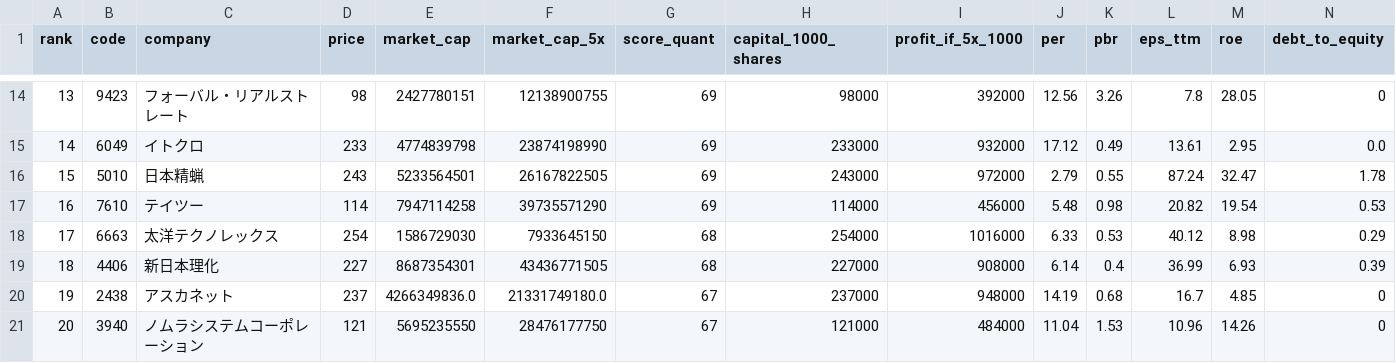
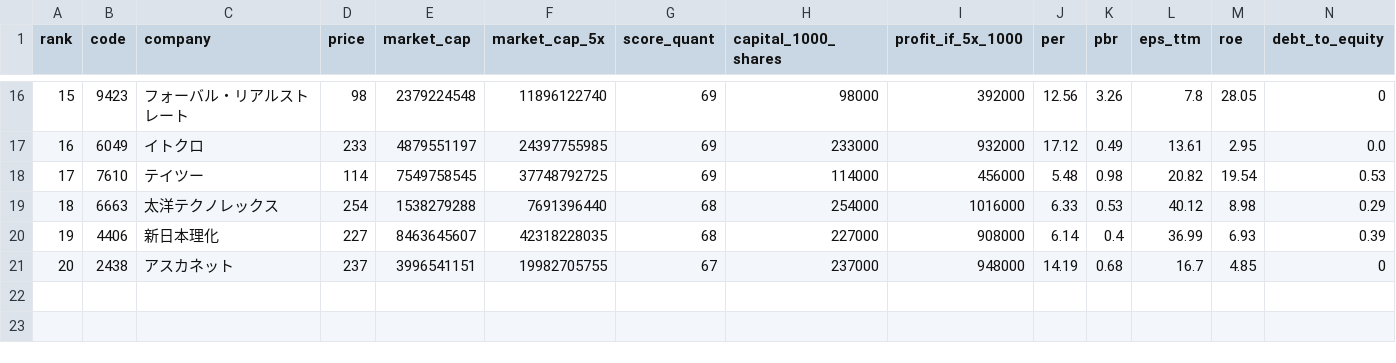
Before and after one commit to xxxkimkimkimxxx-prog/chatgpt, a TSV file: stock-dashboard/low-price-map/multibagger_top20.tsv, drawn as a sheet; only a part is shown, gaps mark what is left out; removed rows and columns are numbered as before the commit, all else as after; rows hold the shown columns only; the diff covers the shown part only; the diff names each change by its address in the sheet, - before the commit and + after, or states it on an @@ line.

```diff
--- a/stock-dashboard/low-price-map/multibagger_top20.tsv
+++ b/stock-dashboard/low-price-map/multibagger_top20.tsv
-A16 (rank): 13
+A16 (rank): 15
-E16 (market_cap): 2427780151
+E16 (market_cap): 2379224548
-F16 (market_cap_5x): 12138900755
+F16 (market_cap_5x): 11896122740
-A17 (rank): 14
+A17 (rank): 16
-E17 (market_cap): 4774839798
+E17 (market_cap): 4879551197
-F17 (market_cap_5x): 23874198990
+F17 (market_cap_5x): 24397755985
-row 16: 15 | 5010 | 日本精蝋 | 243 | 5233564501 | 26167822505 | 69 | 243000 | 972000 | 2.79 | 0.55 | 87.24 | 32.47 | 1.78
-A18 (rank): 16
+A18 (rank): 17
-E18 (market_cap): 7947114258
+E18 (market_cap): 7549758545
-F18 (market_cap_5x): 39735571290
+F18 (market_cap_5x): 37748792725
-A19 (rank): 17
+A19 (rank): 18
-E19 (market_cap): 1586729030
+E19 (market_cap): 1538279288
-F19 (market_cap_5x): 7933645150
+F19 (market_cap_5x): 7691396440
-A20 (rank): 18
+A20 (rank): 19
-E20 (market_cap): 8687354301
+E20 (market_cap): 8463645607
-F20 (market_cap_5x): 43436771505
+F20 (market_cap_5x): 42318228035
-A21 (rank): 19
+A21 (rank): 20
-E21 (market_cap): 4266349836.0
+E21 (market_cap): 3996541151
-F21 (market_cap_5x): 21331749180.0
+F21 (market_cap_5x): 19982705755
-row 21: 20 | 3940 | ノムラシステムコーポレーション | 121 | 5695235550 | 28476177750 | 67 | 121000 | 484000 | 11.04 | 1.53 | 10.96 | 14.26 | 0
```
Also changed, not shown: 2 added rows and 30 edited cells elsewhere in this file, stock-dashboard/low-price-map/compact.tsv, 3 other files.
